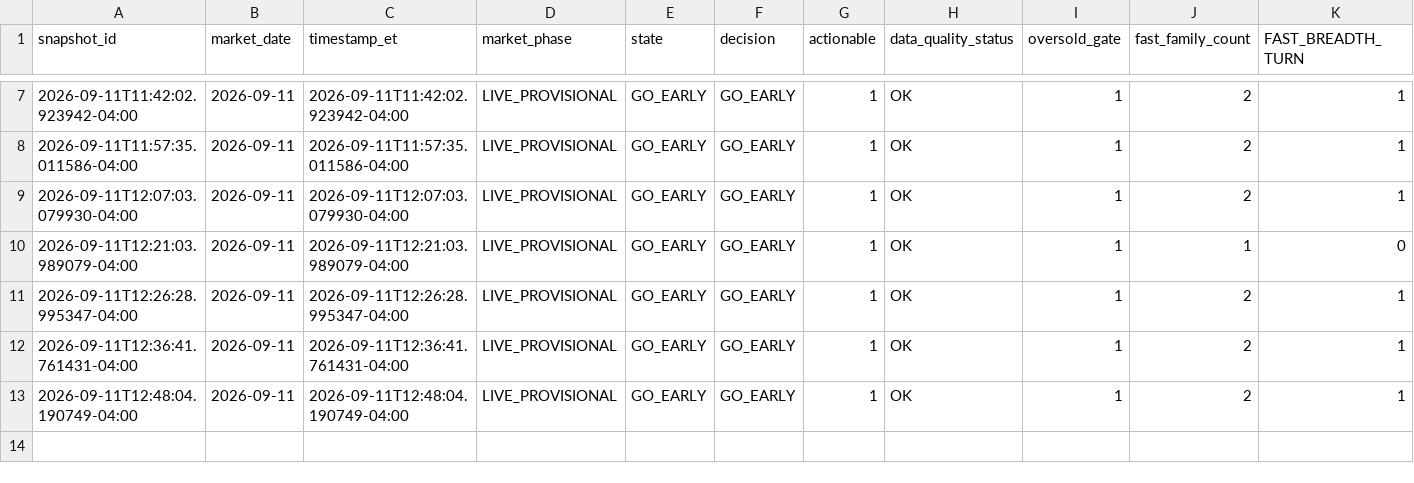
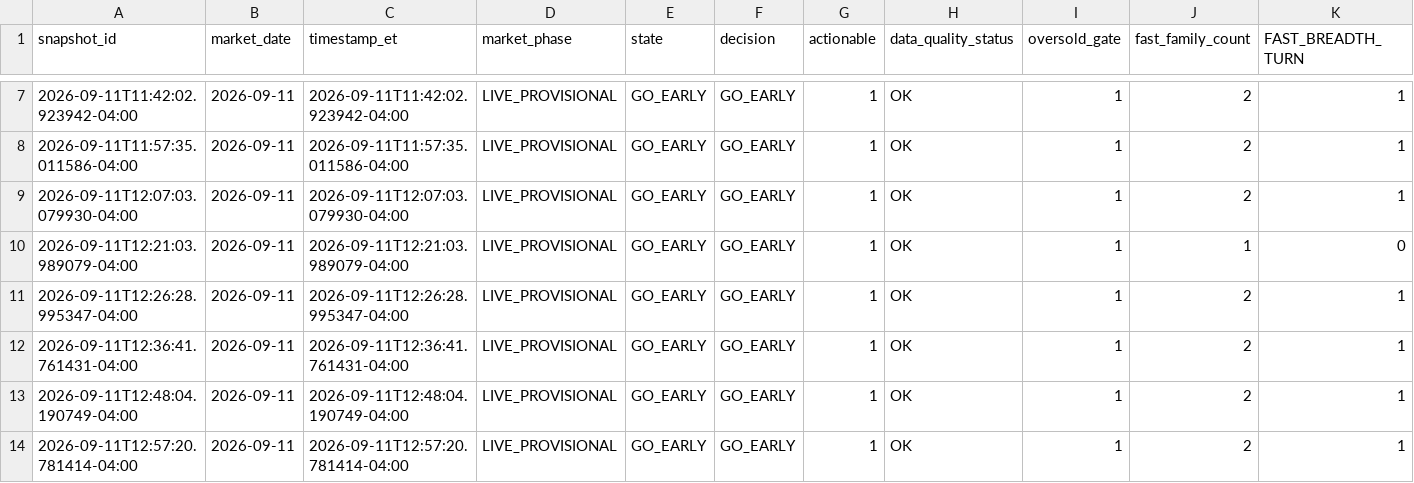
Before and after one commit to arjunthak0522/swing-intelligence, a CSV file: data/reentry/unified_snapshot_ledger.csv, drawn as a sheet; only a part is shown, gaps mark what is left out; rows hold the shown columns only; the diff names each change by its address in the sheet, - before the commit and + after, or states it on an @@ line.

```diff
--- a/data/reentry/unified_snapshot_ledger.csv
+++ b/data/reentry/unified_snapshot_ledger.csv
+row 14: 2026-09-11T12:57:20.781414-04:00 | 2026-09-11 | 2026-09-11T12:57:20.781414-04:00 | LIVE_PROVISIONAL | GO_EARLY | GO_EARLY | 1 | OK | 1 | 2 | 1
```
Also changed, not shown: data/reentry/exhaustion_intraday_history.csv, data/reentry/skew_intraday_history.csv, 2 other files.
